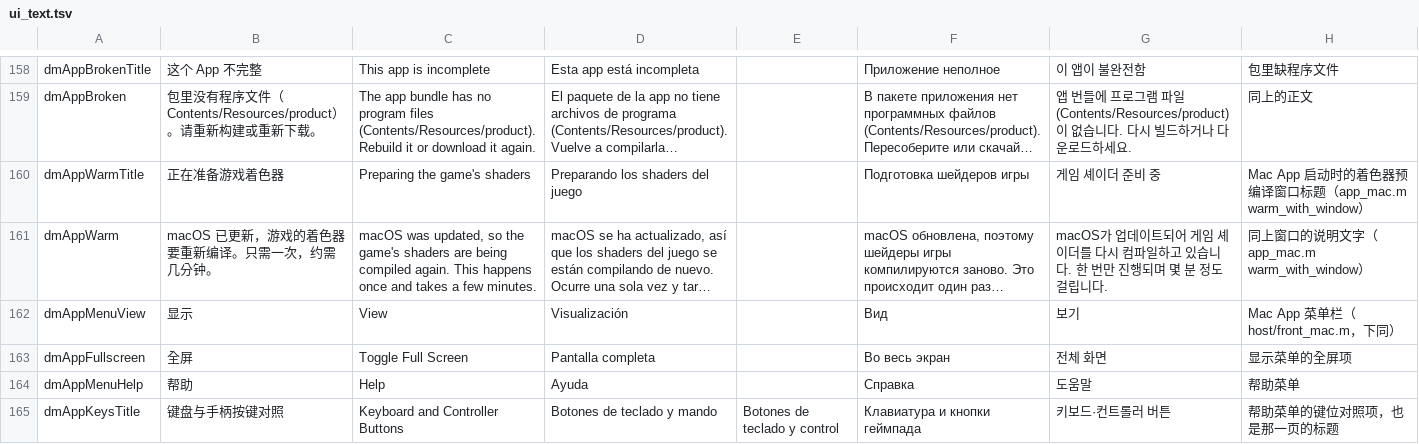
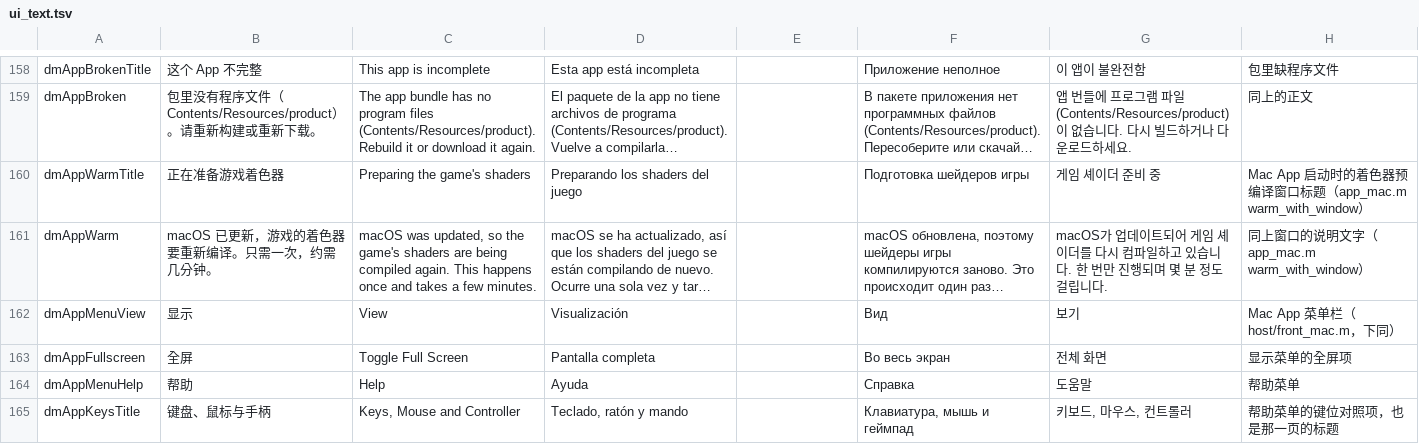
Before and after one commit to PowerBeef/d2r-metal, a TSV file: dm/i18n/ui_text.tsv, drawn as a sheet; only a part is shown, gaps mark what is left out; long unchanged cells end in …; the diff covers the shown part only.

```diff
--- a/dm/i18n/ui_text.tsv
+++ b/dm/i18n/ui_text.tsv
@@ -164,2 +164,2 @@ dmAppFullscreen	全屏	Toggle Full Screen	Pantalla completa		Во весь эк
 dmAppMenuHelp	帮助	Help	Ayuda		Справка	도움말	帮助菜单
-dmAppKeysTitle	键盘与手柄按键对照	Keyboard and Controller Buttons	Botones de teclado y mando	Botones de teclado y control	Клавиатура и кнопки геймпада	키보드·컨트롤러 버튼	帮助菜单的键位对照项，也是那一页的标题
+dmAppKeysTitle	键盘、鼠标与手柄	Keys, Mouse and Controller	Teclado, ratón y mando		Клавиатура, мышь и геймпад	키보드, 마우스, 컨트롤러	帮助菜单的键位对照项，也是那一页的标题
```
Also changed, not shown: 6 edited cells elsewhere in this file, 6 other files.
